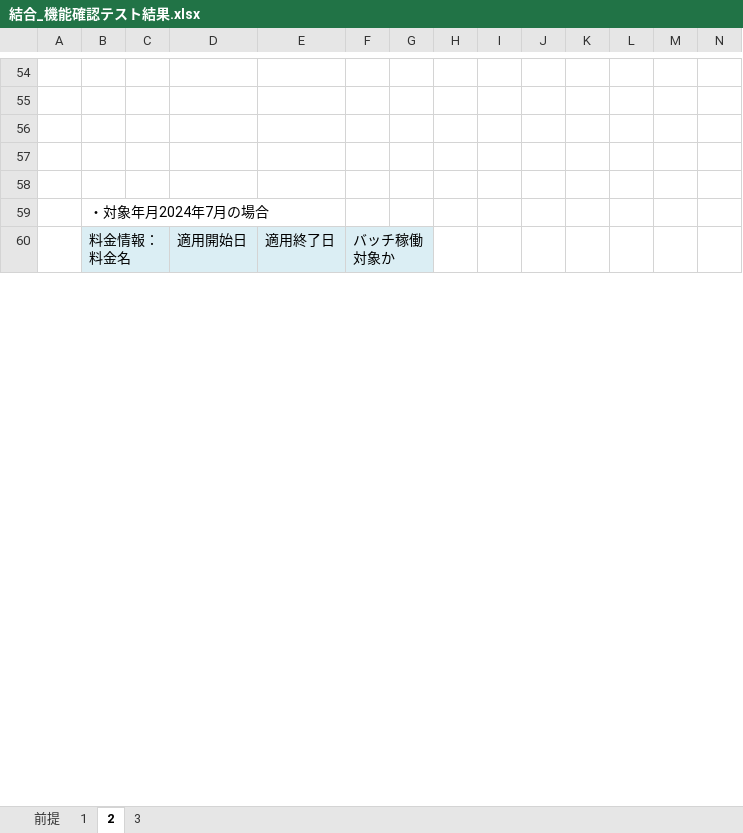
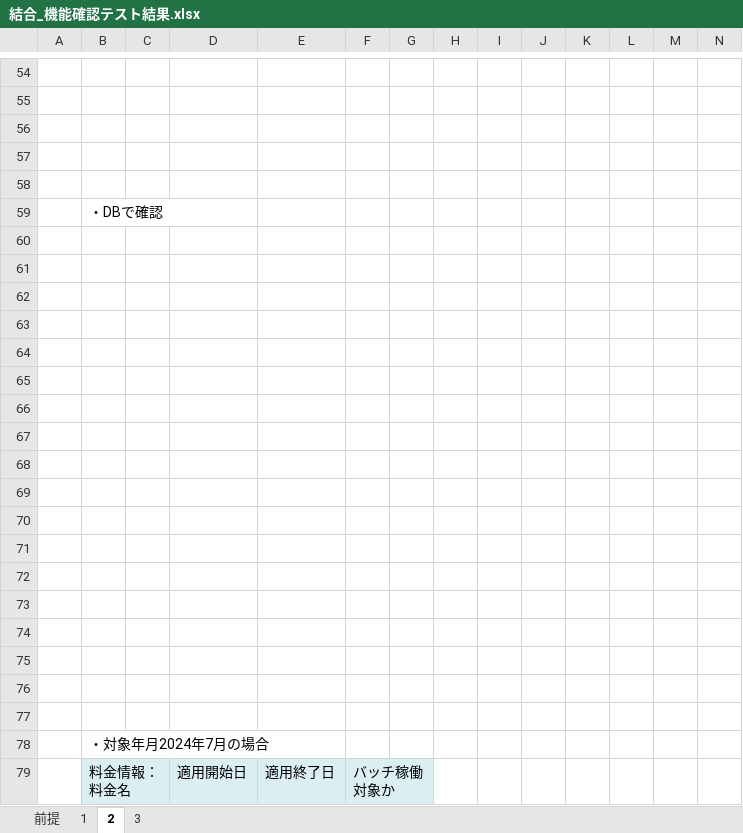
Before and after one commit to yosako-sg/JavaJissyu, an Excel workbook: report/結合_機能確認テスト結果.xlsx, sheet 2, drawn as a sheet; only a part is shown, gaps mark what is left out; values as stored, in another font and other column widths than the file's, no borders; charts and pictures not drawn; rows hold the shown columns only; the diff names each change by its address in the sheet, - before the commit and + after, or states it on an @@ line.

Commit message:
結合：機能確認テスト結果修正

```diff
--- a/report/結合_機能確認テスト結果.xlsx (sheet 2)
+++ b/report/結合_機能確認テスト結果.xlsx (sheet 2)
+row 59:  | ・DBで確認
+row 60: (empty)
+row 61: (empty)
+row 62: (empty)
+row 63: (empty)
+row 64: (empty)
+row 65: (empty)
+row 66: (empty)
+row 67: (empty)
+row 68: (empty)
+row 69: (empty)
+row 70: (empty)
+row 71: (empty)
+row 72: (empty)
+row 73: (empty)
+row 74: (empty)
+row 75: (empty)
+row 76: (empty)
+row 77: (empty)
```
Also changed, not shown: sheet 1, charts or pictures.
